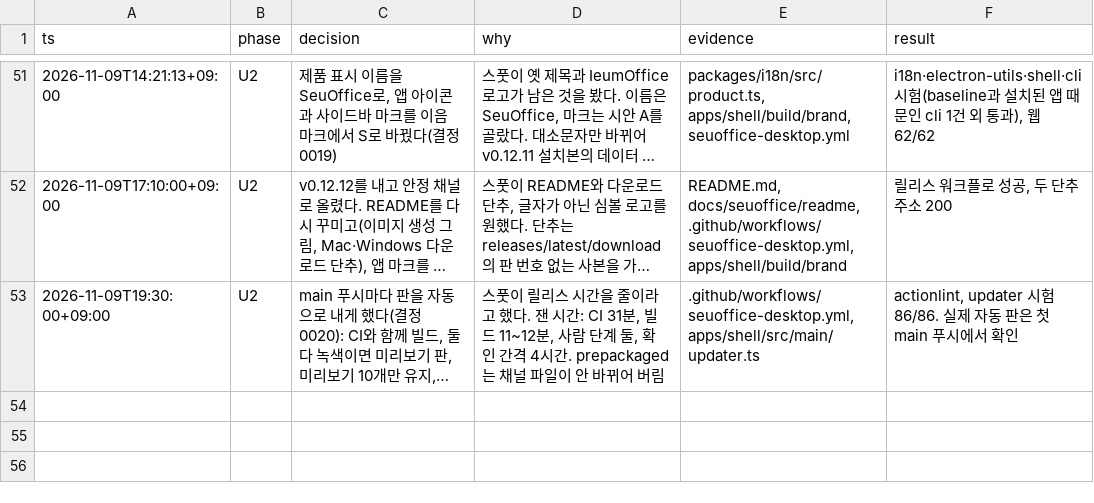
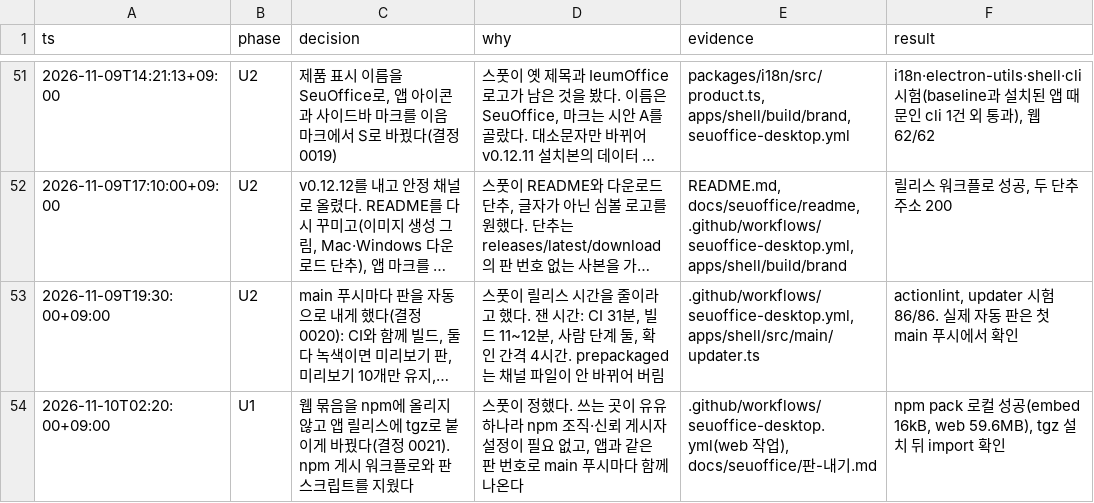
Before and after one commit to SeuPut0705/seuoffice, a TSV file: docs/seuoffice/작업기록.tsv, drawn as a sheet; only a part is shown, gaps mark what is left out; long unchanged cells end in …; the diff names each change by its address in the sheet, - before the commit and + after, or states it on an @@ line.

Commit message:
docs: ship the web packages through GitHub releases (decision 0021)

```diff
--- a/docs/seuoffice/작업기록.tsv
+++ b/docs/seuoffice/작업기록.tsv
+row 54: 2026-11-10T02:20:00+09:00 | U1 | 웹 묶음을 npm에 올리지 않고 앱 릴리스에 tgz로 붙이게 바꿨다(결정 0021). npm 게시 워크플로와 판 스크립트를 지웠다 | 스풋이 정했다. 쓰는 곳이 유유 하나라 npm 조직·신뢰 게시자 설정이 필요 없고, 앱과 같은 판 번호로 main 푸시마다 함께 나온다 | .github/workflows/seuoffice-desktop.yml(web 작업), docs/seuoffice/판-내기.md | npm pack 로컬 성공(embed 16kB, web 59.6MB), tgz 설치 뒤 import 확인
```
Also changed, not shown: 5 other files.
